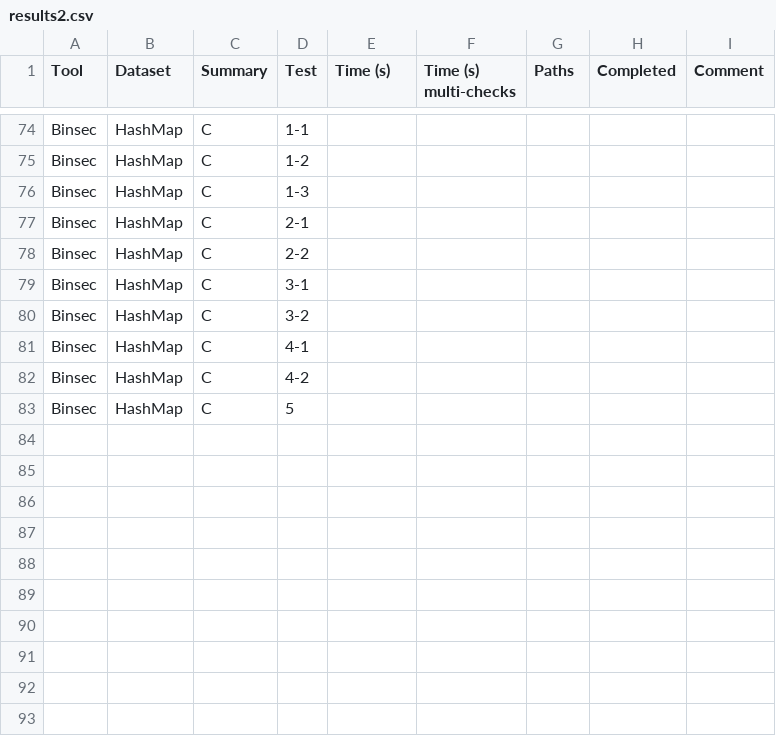
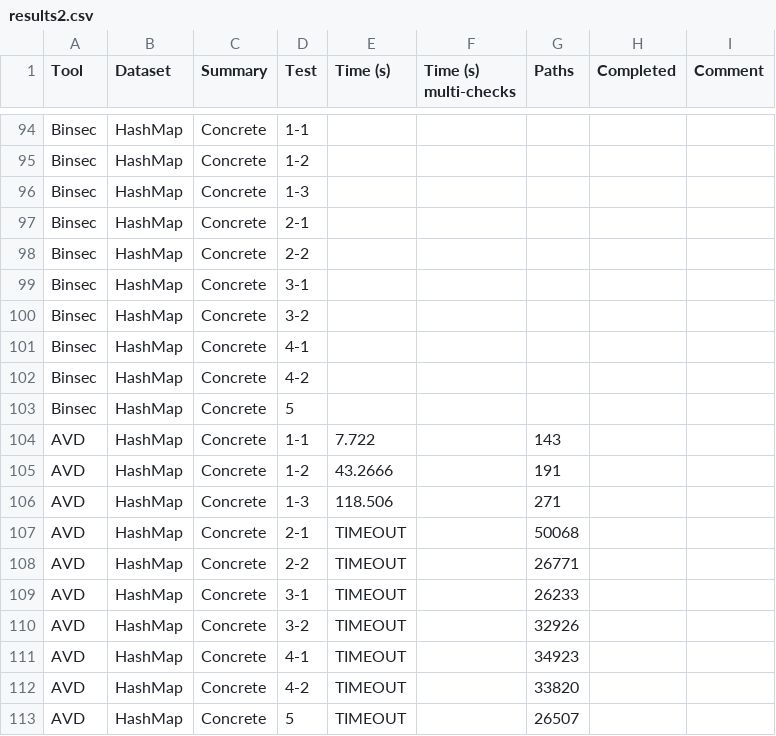
Before and after one commit to hertelukas/binsec-reflection-api, a CSV file: results/results2.csv, drawn as a sheet; only a part is shown, gaps mark what is left out; addresses are those after the commit; the diff covers the shown part only; the diff names each change by its address in the sheet, - before the commit and + after, or states it on an @@ line.

```diff
--- a/results/results2.csv
+++ b/results/results2.csv
-C94:C103 (Summary): C
+C94:C103 (Summary): Concrete
+row 104: AVD | HashMap | Concrete | 1-1 | 7.722 |  | 143
+row 105: AVD | HashMap | Concrete | 1-2 | 43.2666 |  | 191
+row 106: AVD | HashMap | Concrete | 1-3 | 118.506 |  | 271
+row 107: AVD | HashMap | Concrete | 2-1 | TIMEOUT |  | 50068
+row 108: AVD | HashMap | Concrete | 2-2 | TIMEOUT |  | 26771
+row 109: AVD | HashMap | Concrete | 3-1 | TIMEOUT |  | 26233
+row 110: AVD | HashMap | Concrete | 3-2 | TIMEOUT |  | 32926
+row 111: AVD | HashMap | Concrete | 4-1 | TIMEOUT |  | 34923
+row 112: AVD | HashMap | Concrete | 4-2 | TIMEOUT |  | 33820
+row 113: AVD | HashMap | Concrete | 5 | TIMEOUT |  | 26507
```
Also changed, not shown: 20 added rows elsewhere in this file.
